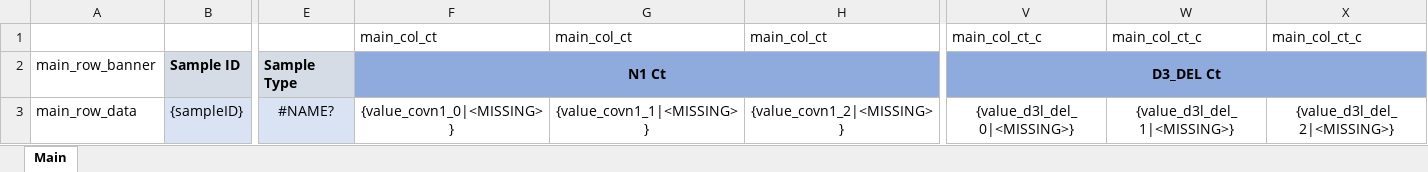
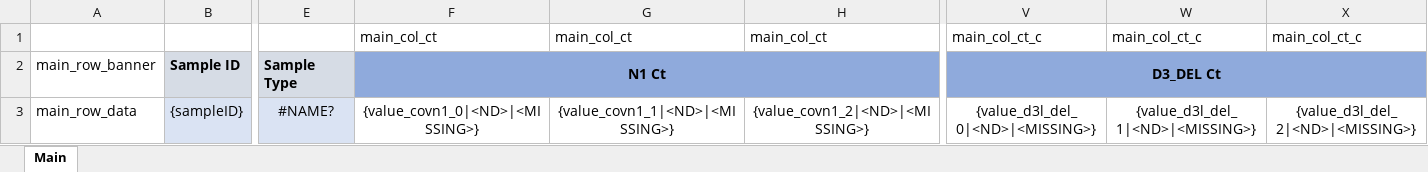
Before and after one commit to martinwellman/odm-qpcr-analyzer, an Excel workbook: qpcr_analyzer/qpcr_template_ottawa_b117.xlsx, sheet Main, drawn as a sheet; only a part is shown, gaps mark what is left out; values as stored, in another font and other column widths than the file's, no borders; the diff names each change by its address in the sheet, - before the commit and + after, or states it on an @@ line.

```diff
--- a/qpcr_analyzer/qpcr_template_ottawa_b117.xlsx (sheet Main)
+++ b/qpcr_analyzer/qpcr_template_ottawa_b117.xlsx (sheet Main)
-F3 (N1 Ct): {value_covn1_0|<MISSING>}
+F3 (N1 Ct): {value_covn1_0|<ND>|<MISSING>}
-G3: {value_covn1_1|<MISSING>}
+G3: {value_covn1_1|<ND>|<MISSING>}
-H3: {value_covn1_2|<MISSING>}
+H3: {value_covn1_2|<ND>|<MISSING>}
-V3 (D3_DEL Ct): {value_d3l_del_0|<MISSING>}
+V3 (D3_DEL Ct): {value_d3l_del_0|<ND>|<MISSING>}
-W3: {value_d3l_del_1|<MISSING>}
+W3: {value_d3l_del_1|<ND>|<MISSING>}
-X3: {value_d3l_del_2|<MISSING>}
+X3: {value_d3l_del_2|<ND>|<MISSING>}
```
Also changed, not shown: qpcr_analyzer/qpcr_template_ottawa.xlsx, qpcr_analyzer/qpcr_template_ottawa_wide.xlsx, 16 other files.
